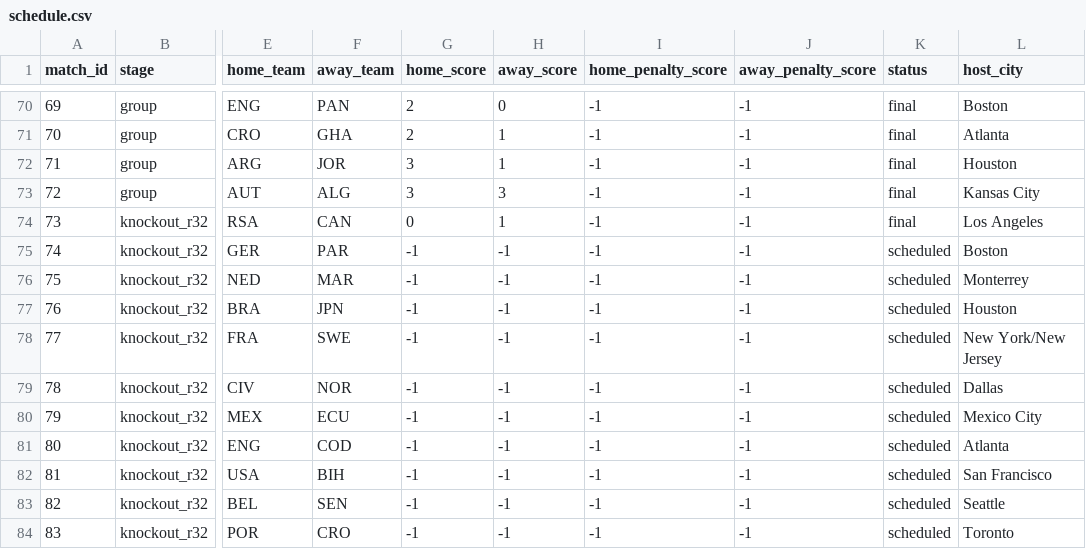
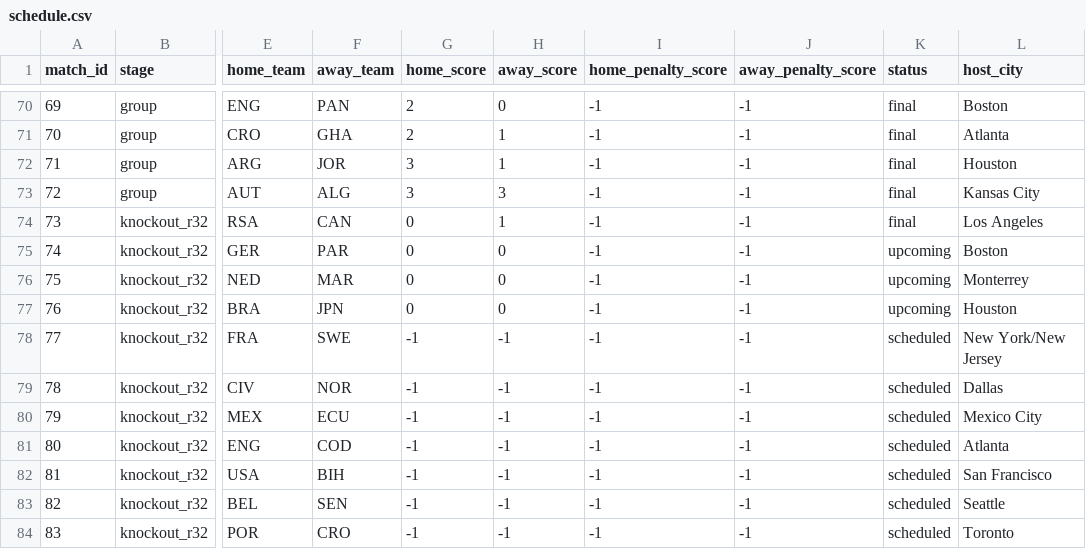
Before and after one commit to mvermeulen/ai, a CSV file: worldcup/data/schedule.csv, drawn as a sheet; only a part is shown, gaps mark what is left out; the diff names each change by its address in the sheet, - before the commit and + after, or states it on an @@ line.

Commit message:
Mark games as upcoming.

```diff
--- a/worldcup/data/schedule.csv
+++ b/worldcup/data/schedule.csv
-G75:G77 (home_score): -1
+G75:G77 (home_score): 0
-H75:H77 (away_score): -1
+H75:H77 (away_score): 0
-K75:K77 (status): scheduled
+K75:K77 (status): upcoming
```
